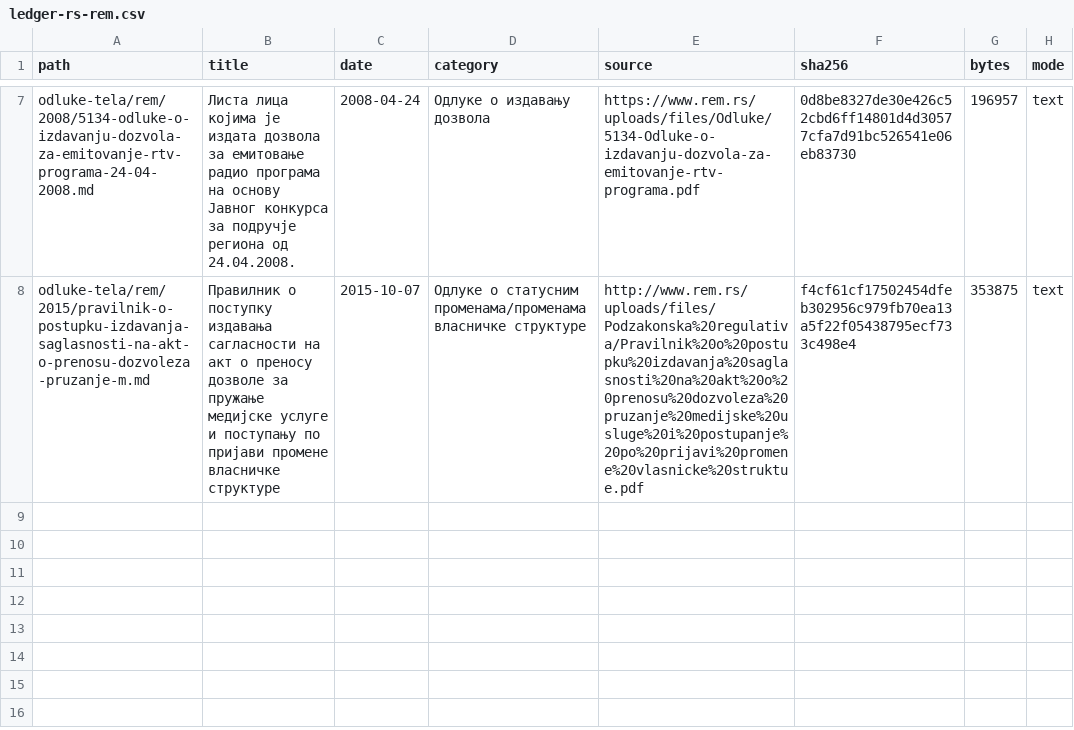
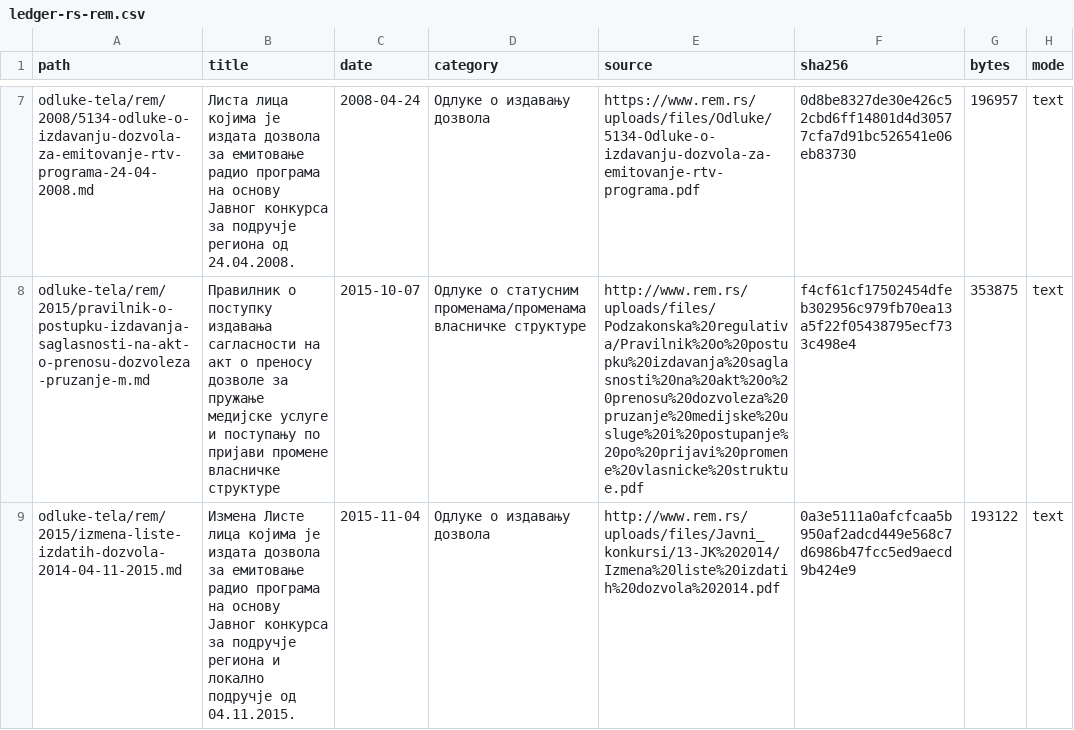
Before and after one commit to lexifina/serbia-law, a CSV file: data/ledger-rs-rem.csv, drawn as a sheet; only a part is shown, gaps mark what is left out; the diff names each change by its address in the sheet, - before the commit and + after, or states it on an @@ line.

Commit message:
Измена Листе лица којима је издата дозвола за емитовање радио програма на основу Јавног конкурса за подручје региона и локално подручје од 04.11.2015.
Измена Листе лица којима је издата дозвола за емитовање радио програма на основу Јавног конкурса за подручје региона и локално подручје од 04.11.2015.

Измена Листе лица којима је издата дозвола за емитовање радио програма на основу Јавног конкурса за подручје региона и локално подручје од 04.11.2015.: Одлуке о издавању дозвола, Regulatory Authority for Electronic Media (Регулаторно тело за електронске медије), decided 2015-11-04. Text as REM published it (PDF); page layout normalized with line text preserved.

Kind: decision
Decided: 2015-11-04
In-force: 2015-11-04
In-force-basis: REM source date for this decision/list entry.
Body: Регулаторно тело за електронске медије
Type: Одлуке о издавању дозвола
Source: http://www.rem.rs/uploads/files/Javni_konkursi/13-JK%202014/Izmena%20liste%20izdatih%20dozvola%202014.pdf
Listing: https://www.rem.rs/sr/odluke/odluke-o-izdavanju-dozvola
Verified: extracted PDF text layer and compared letters and digits with the committed text

```diff
--- a/data/ledger-rs-rem.csv
+++ b/data/ledger-rs-rem.csv
+row 9: odluke-tela/rem/2015/izmena-liste-izdatih-dozvola-2014-04-11-2015.md | Измена Листе лица којима је издата дозвола за емитовање радио програма на основу Јавног конкурса за подручје региона и локално подручје од 04.11.2015. | 2015-11-04 | Одлуке о издавању дозвола | http://www.rem.rs/uploads/files/Javni_konkursi/13-JK%202014/Izmena%20liste%20izdatih%20dozvola%202014.pdf | 0a3e5111a0afcfcaa5b950af2adcd449e568c7d6986b47fcc5ed9aecd9b424e9 | 193122 | text
```
Also changed, not shown: 1 other file.
